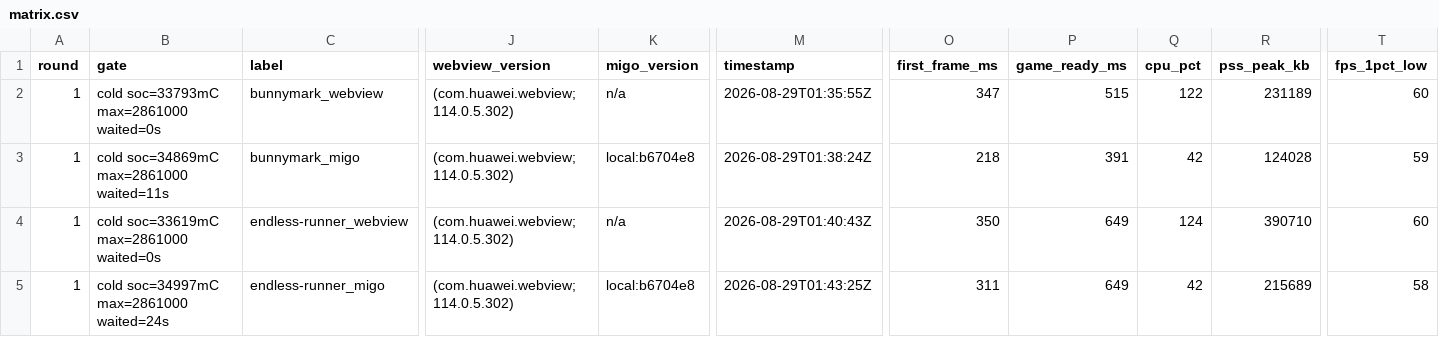
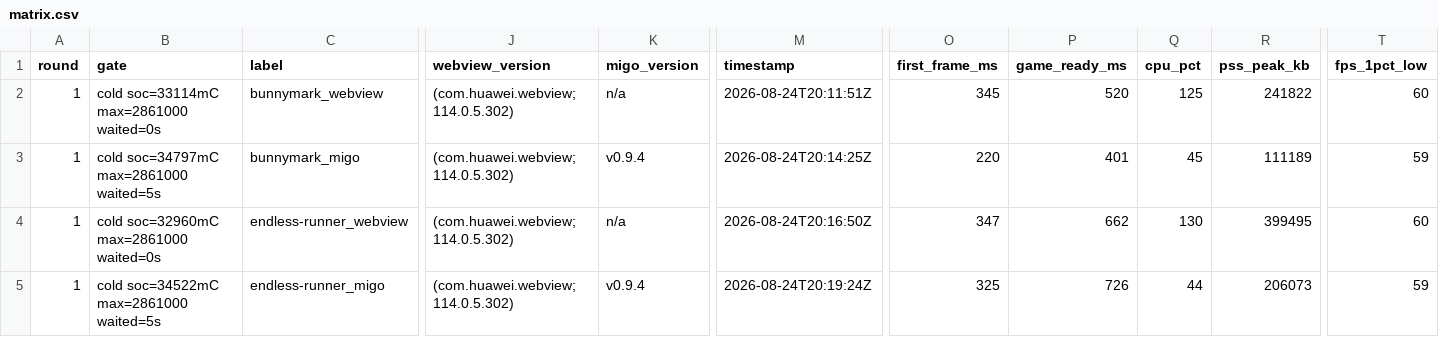
Before and after one commit to minigame-labs/migo-bench, a CSV file: out/matrix.csv, drawn as a sheet; only a part is shown, gaps mark what is left out; the diff covers the shown part only; the diff names each change by its address in the sheet, - before the commit and + after, or states it on an @@ line.

```diff
--- a/out/matrix.csv
+++ b/out/matrix.csv
-B2 (gate): cold soc=33793mC max=2861000 waited=0s
+B2 (gate): cold soc=33114mC max=2861000 waited=0s
-M2 (timestamp): 2026-08-29T01:35:55Z
+M2 (timestamp): 2026-08-24T20:11:51Z
-O2 (first_frame_ms): 347
+O2 (first_frame_ms): 345
-P2 (game_ready_ms): 515
+P2 (game_ready_ms): 520
-Q2 (cpu_pct): 122
+Q2 (cpu_pct): 125
-R2 (pss_peak_kb): 231189
+R2 (pss_peak_kb): 241822
-B3 (gate): cold soc=34869mC max=2861000 waited=11s
+B3 (gate): cold soc=34797mC max=2861000 waited=5s
-K3 (migo_version): local:b6704e8
+K3 (migo_version): v0.9.4
-M3 (timestamp): 2026-08-29T01:38:24Z
+M3 (timestamp): 2026-08-24T20:14:25Z
-O3 (first_frame_ms): 218
+O3 (first_frame_ms): 220
-P3 (game_ready_ms): 391
+P3 (game_ready_ms): 401
-Q3 (cpu_pct): 42
+Q3 (cpu_pct): 45
-R3 (pss_peak_kb): 124028
+R3 (pss_peak_kb): 111189
-B4 (gate): cold soc=33619mC max=2861000 waited=0s
+B4 (gate): cold soc=32960mC max=2861000 waited=0s
-M4 (timestamp): 2026-08-29T01:40:43Z
+M4 (timestamp): 2026-08-24T20:16:50Z
-O4 (first_frame_ms): 350
+O4 (first_frame_ms): 347
-P4 (game_ready_ms): 649
+P4 (game_ready_ms): 662
-Q4 (cpu_pct): 124
+Q4 (cpu_pct): 130
-R4 (pss_peak_kb): 390710
+R4 (pss_peak_kb): 399495
-B5 (gate): cold soc=34997mC max=2861000 waited=24s
+B5 (gate): cold soc=34522mC max=2861000 waited=5s
-K5 (migo_version): local:b6704e8
+K5 (migo_version): v0.9.4
-M5 (timestamp): 2026-08-29T01:43:25Z
+M5 (timestamp): 2026-08-24T20:19:24Z
-O5 (first_frame_ms): 311
+O5 (first_frame_ms): 325
-P5 (game_ready_ms): 649
+P5 (game_ready_ms): 726
-Q5 (cpu_pct): 42
+Q5 (cpu_pct): 44
-R5 (pss_peak_kb): 215689
+R5 (pss_peak_kb): 206073
-T5 (fps_1pct_low): 58
+T5 (fps_1pct_low): 59
```
Also changed, not shown: 88 edited cells elsewhere in this file, out/jitless_ab.csv, out/results.csv, 2 other files.
